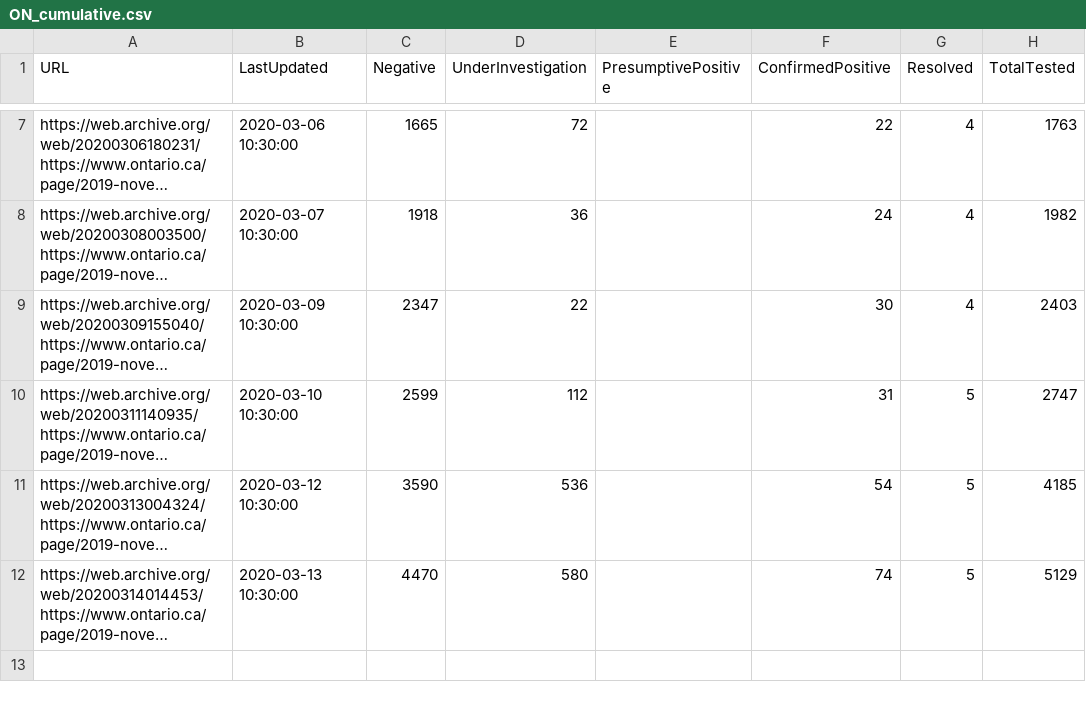
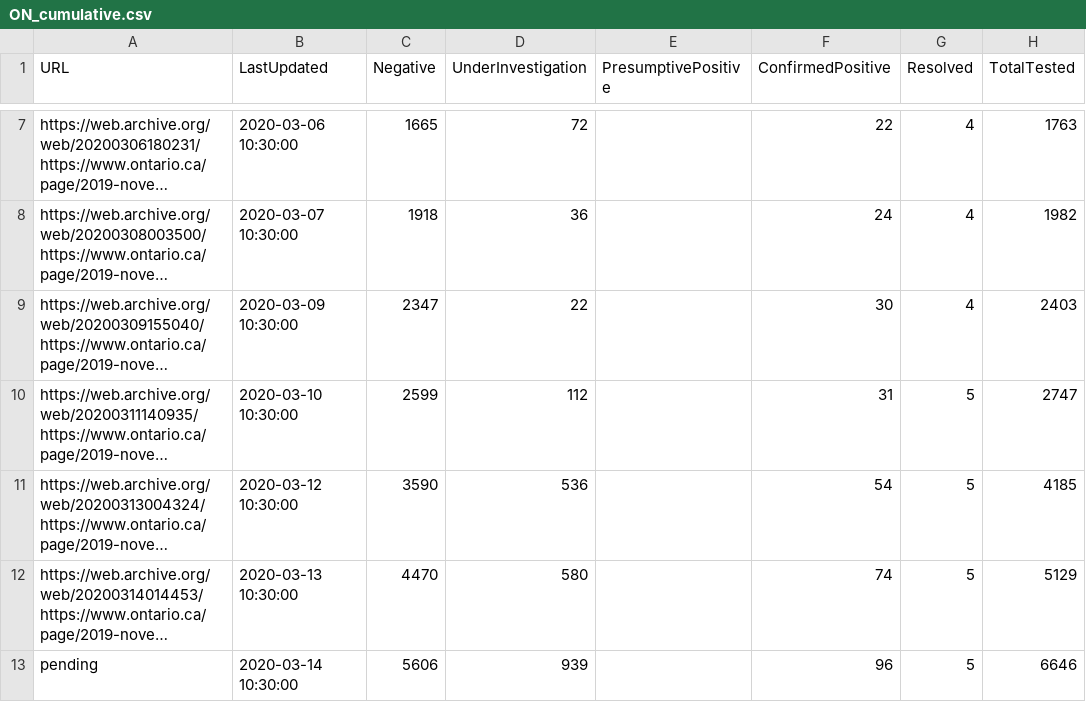
Before and after one commit to eebrown/data2019nCoV, a CSV file: data-raw/ON_cumulative.csv, drawn as a sheet; only a part is shown, gaps mark what is left out; long unchanged cells end in …; the diff names each change by its address in the sheet, - before the commit and + after, or states it on an @@ line.

Commit message:
Ontario data updated to 2020-03-14

```diff
--- a/data-raw/ON_cumulative.csv
+++ b/data-raw/ON_cumulative.csv
+row 13: pending | 2020-03-14 10:30:00 | 5606 | 939 |  | 96 | 5 | 6646
```
Also changed, not shown: 7 other files.
